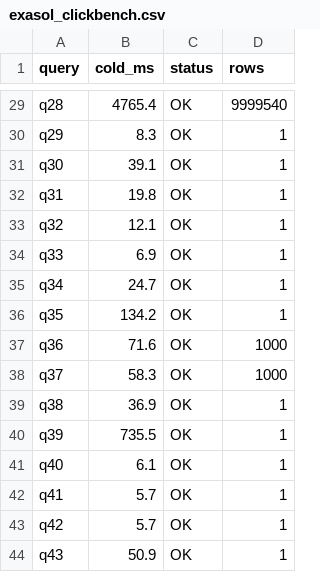
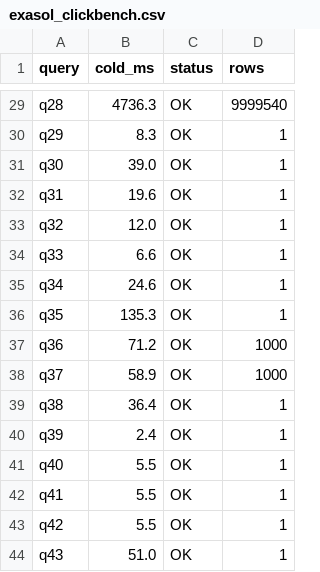
Before and after one commit to pkhairkh/turboGP, a CSV file: benchmarks/results/exasol_clickbench.csv, drawn as a sheet; only a part is shown, gaps mark what is left out; the diff covers the shown part only; the diff names each change by its address in the sheet, - before the commit and + after, or states it on an @@ line.

```diff
--- a/benchmarks/results/exasol_clickbench.csv
+++ b/benchmarks/results/exasol_clickbench.csv
-B29 (cold_ms): 4765.4
+B29 (cold_ms): 4736.3
-B31 (cold_ms): 39.1
+B31 (cold_ms): 39.0
-B32 (cold_ms): 19.8
+B32 (cold_ms): 19.6
-B33 (cold_ms): 12.1
+B33 (cold_ms): 12.0
-B34 (cold_ms): 6.9
+B34 (cold_ms): 6.6
-B35 (cold_ms): 24.7
+B35 (cold_ms): 24.6
-B36 (cold_ms): 134.2
+B36 (cold_ms): 135.3
-B37 (cold_ms): 71.6
+B37 (cold_ms): 71.2
-B38 (cold_ms): 58.3
+B38 (cold_ms): 58.9
-B39 (cold_ms): 36.9
+B39 (cold_ms): 36.4
-B40 (cold_ms): 735.5
+B40 (cold_ms): 2.4
-B41 (cold_ms): 6.1
+B41 (cold_ms): 5.5
-B42:B43 (cold_ms): 5.7
+B42:B43 (cold_ms): 5.5
-B44 (cold_ms): 50.9
+B44 (cold_ms): 51.0
```
Also changed, not shown: 28 edited cells elsewhere in this file, benchmarks/results/duckdb_clickbench.csv, benchmarks/results/duckdb_tpch_sf1.csv, 4 other files.
